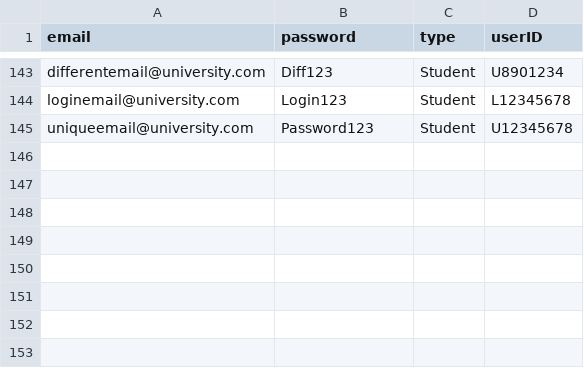
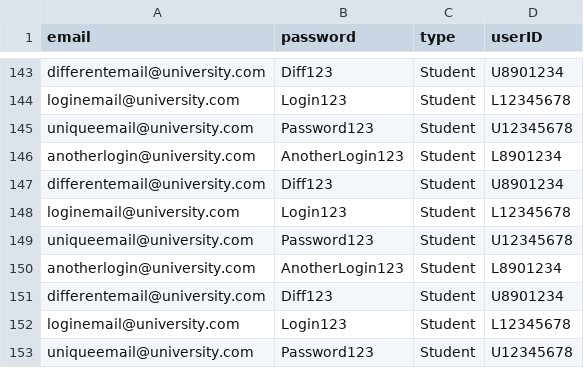
Before and after one commit to vincentrann/EECS-3111-project, a CSV file: EECS3311_project/src/data/Clients.csv, drawn as a sheet; only a part is shown, gaps mark what is left out; the diff names each change by its address in the sheet, - before the commit and + after, or states it on an @@ line.

```diff
--- a/EECS3311_project/src/data/Clients.csv
+++ b/EECS3311_project/src/data/Clients.csv
+row 146: anotherlogin@university.com | AnotherLogin123 | Student | L8901234
+row 147: differentemail@university.com | Diff123 | Student | U8901234
+row 148: loginemail@university.com | Login123 | Student | L12345678
+row 149: uniqueemail@university.com | Password123 | Student | U12345678
+row 150: anotherlogin@university.com | AnotherLogin123 | Student | L8901234
+row 151: differentemail@university.com | Diff123 | Student | U8901234
+row 152: loginemail@university.com | Login123 | Student | L12345678
+row 153: uniqueemail@university.com | Password123 | Student | U12345678
```
Also changed, not shown: EECS3311_project/src/data/FacultyTextbooks.csv, EECS3311_project/src/data/NewsletterSubscriber.csv, 5 other files.
